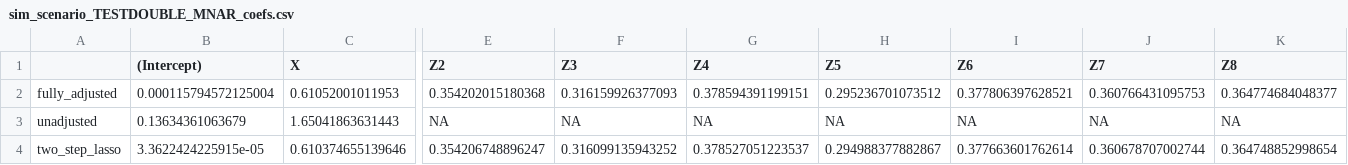
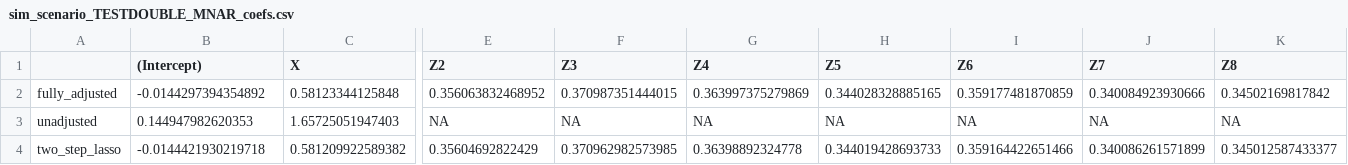
Before and after one commit to RaspberryEmma/Missingness-Sim-Study, a CSV file: data/sim_scenario_TESTDOUBLE_MNAR_coefs.csv, drawn as a sheet; only a part is shown, gaps mark what is left out; the diff covers the shown part only; the diff names each change by its address in the sheet, - before the commit and + after, or states it on an @@ line.

Commit message:
implemented RNG handling, refactored for scenarios

```diff
--- a/data/sim_scenario_TESTDOUBLE_MNAR_coefs.csv
+++ b/data/sim_scenario_TESTDOUBLE_MNAR_coefs.csv
-B2 ((Intercept)): 0.000115794572125004
+B2 ((Intercept)): -0.0144297394354892
-C2 (X): 0.61052001011953
+C2 (X): 0.58123344125848
-E2 (Z2): 0.354202015180368
+E2 (Z2): 0.356063832468952
-F2 (Z3): 0.316159926377093
+F2 (Z3): 0.370987351444015
-G2 (Z4): 0.378594391199151
+G2 (Z4): 0.363997375279869
-H2 (Z5): 0.295236701073512
+H2 (Z5): 0.344028328885165
-I2 (Z6): 0.377806397628521
+I2 (Z6): 0.359177481870859
-J2 (Z7): 0.360766431095753
+J2 (Z7): 0.340084923930666
-K2 (Z8): 0.364774684048377
+K2 (Z8): 0.34502169817842
-B3 ((Intercept)): 0.13634361063679
+B3 ((Intercept)): 0.144947982620353
-C3 (X): 1.65041863631443
+C3 (X): 1.65725051947403
-B4 ((Intercept)): 3.3622424225915e-05
+B4 ((Intercept)): -0.0144421930219718
-C4 (X): 0.610374655139646
+C4 (X): 0.581209922589382
-E4 (Z2): 0.354206748896247
+E4 (Z2): 0.35604692822429
-F4 (Z3): 0.316099135943252
+F4 (Z3): 0.370962982573985
-G4 (Z4): 0.378527051223537
+G4 (Z4): 0.36398892324778
-H4 (Z5): 0.294988377882867
+H4 (Z5): 0.344019428693733
-I4 (Z6): 0.377663601762614
+I4 (Z6): 0.359164422651466
-J4 (Z7): 0.360678707002744
+J4 (Z7): 0.340086261571899
-K4 (Z8): 0.364748852998654
+K4 (Z8): 0.345012587433377
```
Also changed, not shown: 101 edited cells elsewhere in this file, data/sim_scenario_TESTDOUBLE_FULL_coefs.csv, data/sim_scenario_TESTDOUBLE_FULL_results.csv, 8 other files.
